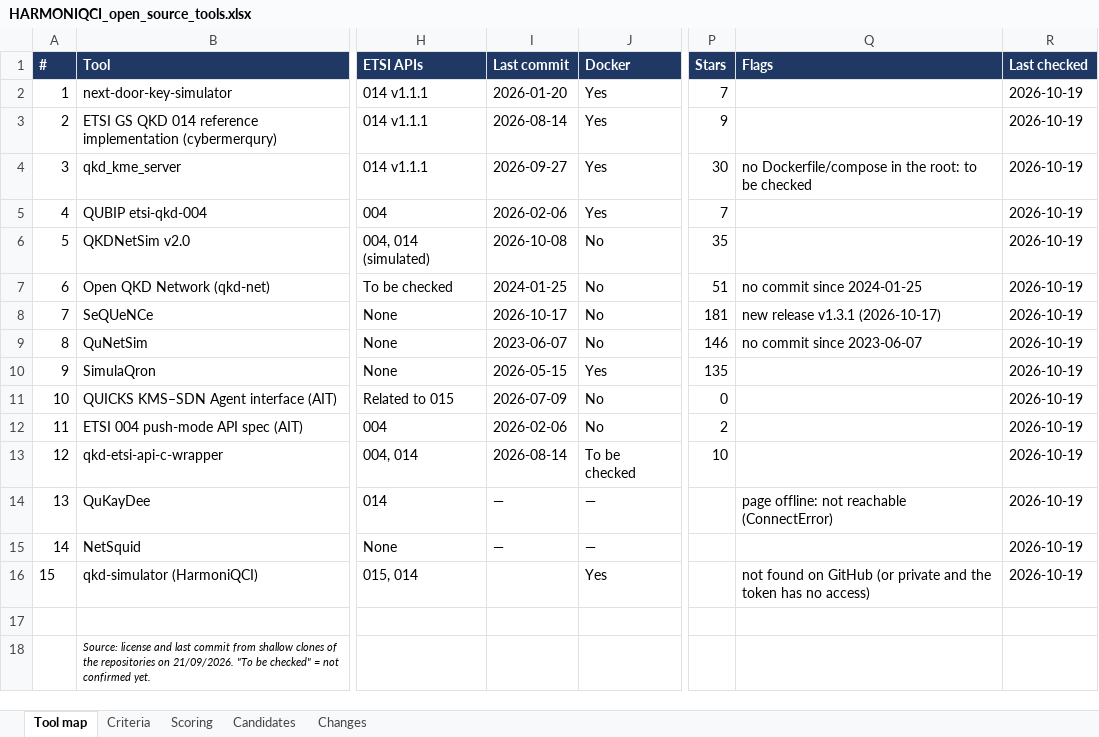
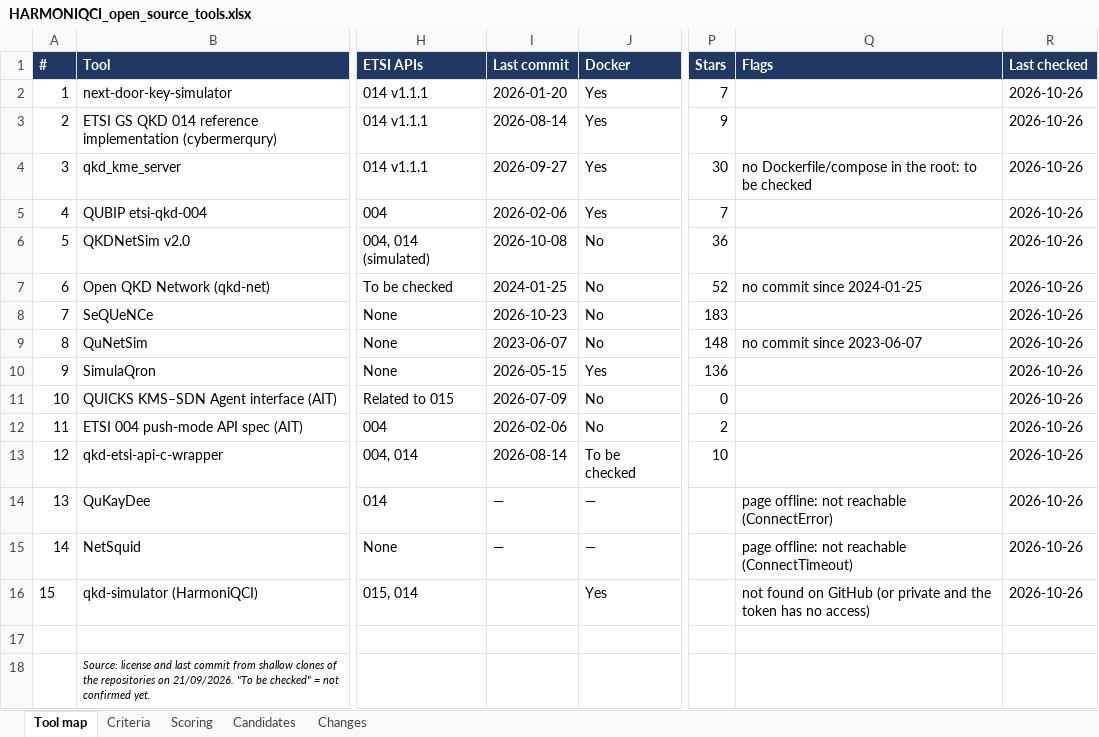
Before and after one commit to swtoskon33/harmoniqci-t51-monitor, an Excel workbook: data/HARMONIQCI_open_source_tools.xlsx, sheet Tool map, drawn as a sheet; only a part is shown, gaps mark what is left out; values as stored, in another font and other column widths than the file's, no borders; the diff names each change by its address in the sheet, - before the commit and + after, or states it on an @@ line.

```diff
--- a/data/HARMONIQCI_open_source_tools.xlsx (sheet Tool map)
+++ b/data/HARMONIQCI_open_source_tools.xlsx (sheet Tool map)
-R2:R16 (Last checked): 2026-10-19
+R2:R16 (Last checked): 2026-10-26
-P6 (Stars): 35
+P6 (Stars): 36
-P7 (Stars): 51
+P7 (Stars): 52
-I8 (Last commit): 2026-10-17
+I8 (Last commit): 2026-10-23
-P8 (Stars): 181
+P8 (Stars): 183
-Q8 (Flags): new release v1.3.1 (2026-10-17)
+Q8 (Flags): (empty)
-P9 (Stars): 146
+P9 (Stars): 148
-P10 (Stars): 135
+P10 (Stars): 136
-Q15 (Flags): (empty)
+Q15 (Flags): page offline: not reachable (ConnectTimeout)
```
Also changed, not shown: sheet Candidates, sheet Changes, 1 other file.
